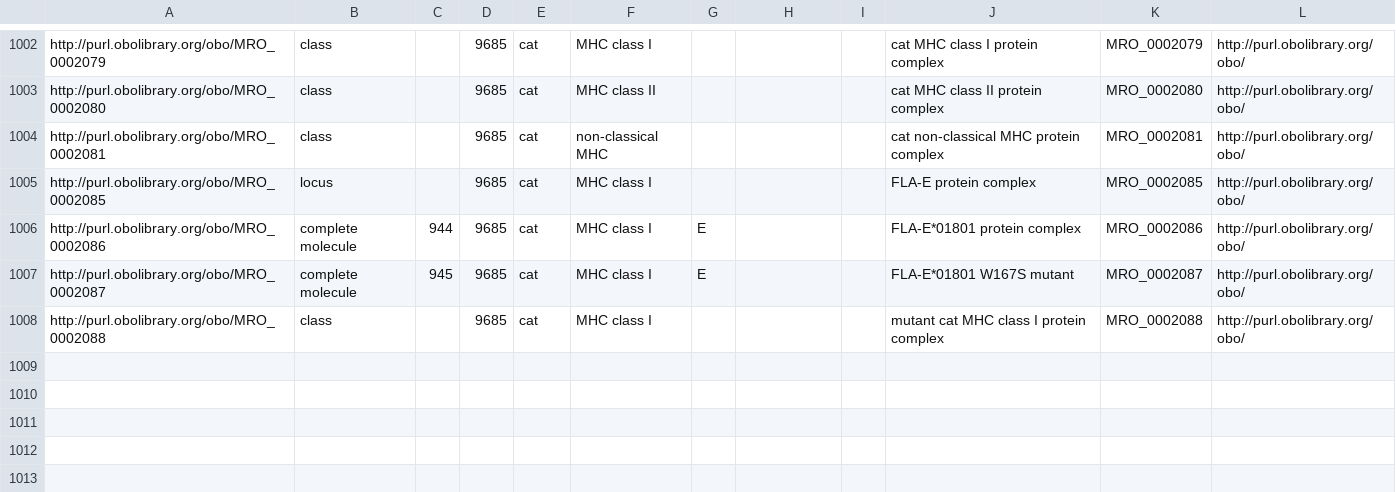
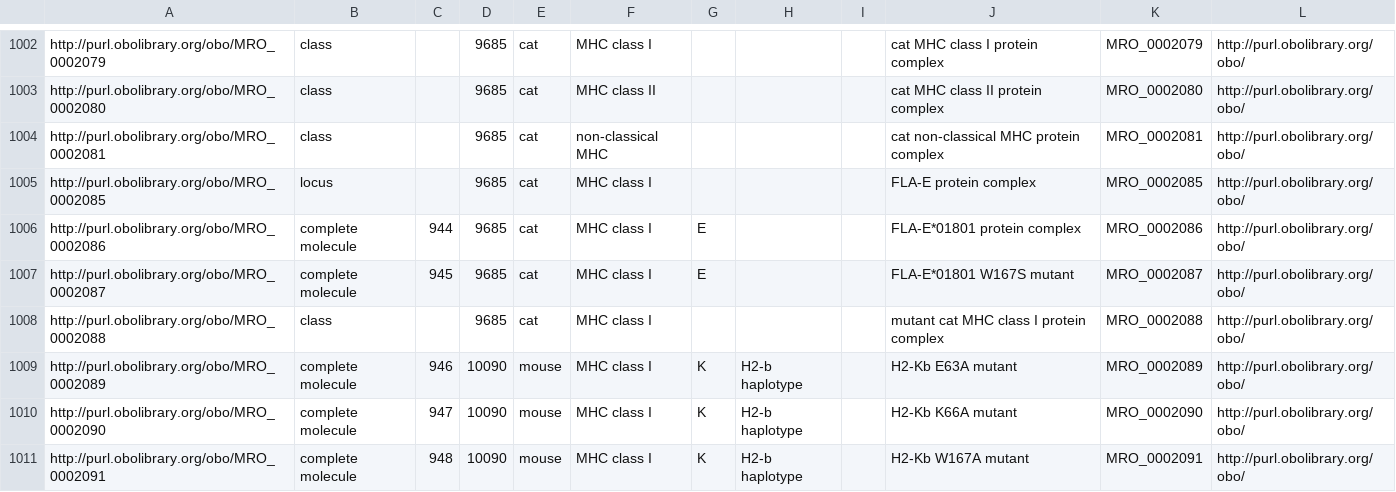
Before and after one commit to IEDB/MRO, a CSV file: iedb/ALLELE_FINDER_SEARCH.csv, drawn as a sheet; only a part is shown, gaps mark what is left out.

```diff
--- a/iedb/ALLELE_FINDER_SEARCH.csv
+++ b/iedb/ALLELE_FINDER_SEARCH.csv
@@ -1008 +1008,4 @@ http://purl.obolibrary.org/obo/MRO_0002087,complete molecule,945,9685,cat,MHC cl
 http://purl.obolibrary.org/obo/MRO_0002088,class,,9685,cat,MHC class I,,,,mutant cat MHC class I protein complex,MRO_0002088,http://purl.obolibrary.org/obo/
+http://purl.obolibrary.org/obo/MRO_0002089,complete molecule,946,10090,mouse,MHC class I,K,H2-b haplotype,,H2-Kb E63A mutant,MRO_0002089,http://purl.obolibrary.org/obo/
+http://purl.obolibrary.org/obo/MRO_0002090,complete molecule,947,10090,mouse,MHC class I,K,H2-b haplotype,,H2-Kb K66A mutant,MRO_0002090,http://purl.obolibrary.org/obo/
+http://purl.obolibrary.org/obo/MRO_0002091,complete molecule,948,10090,mouse,MHC class I,K,H2-b haplotype,,H2-Kb W167A mutant,MRO_0002091,http://purl.obolibrary.org/obo/
```
Also changed, not shown: iedb/ALLELE_FINDER_NAMES.csv, iedb/ALLELE_FINDER_TREE.csv, 6 other files.
